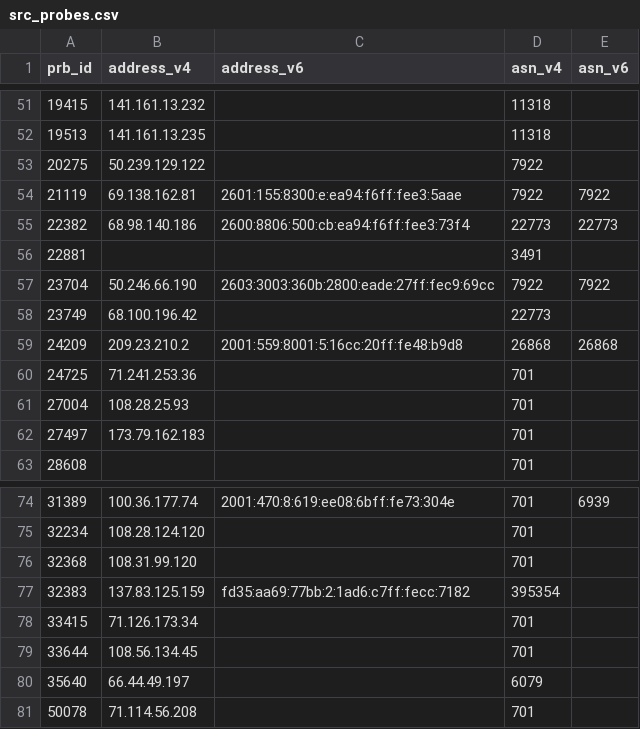
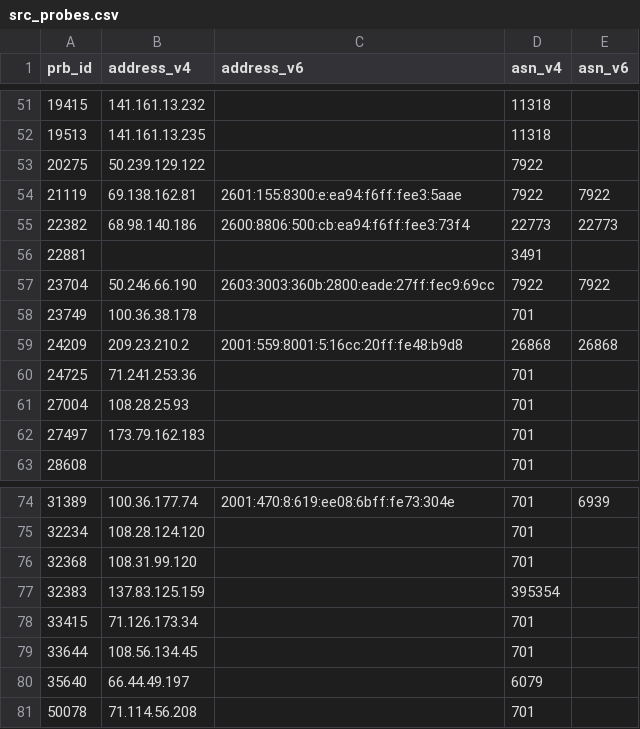
Before and after one commit to veronicator/BachelorThesis-RipeAtlas, a CSV file: src_probes.csv, drawn as a sheet; only a part is shown, gaps mark what is left out.

```diff
--- a/src_probes.csv
+++ b/src_probes.csv
@@ -57,3 +57,3 @@ prb_id,address_v4,address_v6,asn_v4,asn_v6
 23704,50.246.66.190,2603:3003:360b:2800:eade:27ff:fec9:69cc,7922,7922
-23749,68.100.196.42,,22773,
+23749,100.36.38.178,,701,
 24209,209.23.210.2,2001:559:8001:5:16cc:20ff:fe48:b9d8,26868,26868
@@ -76,3 +76,3 @@ prb_id,address_v4,address_v6,asn_v4,asn_v6
 32368,108.31.99.120,,701,
-32383,137.83.125.159,fd35:aa69:77bb:2:1ad6:c7ff:fecc:7182,395354,
+32383,137.83.125.159,,395354,
 33415,71.126.173.34,,701,
```
Also changed, not shown: dest_probes.csv, 7 other files.
